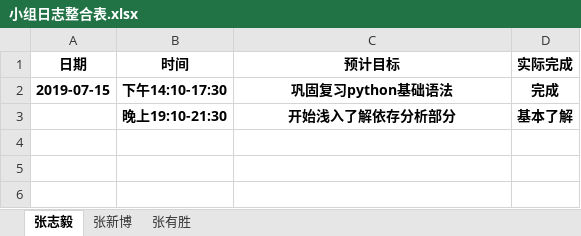
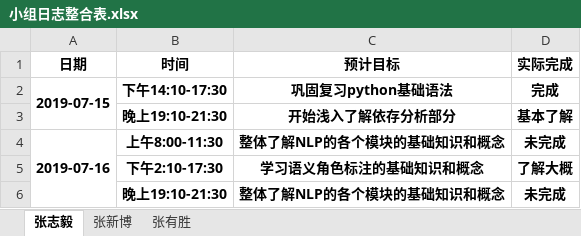
Before and after one commit to dependent-analysis/DPanalysis, an Excel workbook: doc/log/小组日志整合表.xlsx, sheet 张志毅, drawn as a sheet; values as stored, in another font and other column widths than the file's, no borders; the diff names each change by its address in the sheet, - before the commit and + after, or states it on an @@ line.

```diff
--- a/doc/log/小组日志整合表.xlsx (sheet 张志毅)
+++ b/doc/log/小组日志整合表.xlsx (sheet 张志毅)
+A2:A3 merged
+row 4: 2019-07-16 | 上午8:00-11:30 | 整体了解NLP的各个模块的基础知识和概念 | 未完成
+row 5:  | 下午2:10-17:30 | 学习语义角色标注的基础知识和概念 | 了解大概
+row 6:  | 晚上19:10-21:30 | 整体了解NLP的各个模块的基础知识和概念 | 未完成
```
Also changed, not shown: 6 other files.
